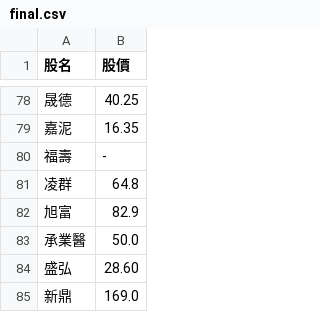
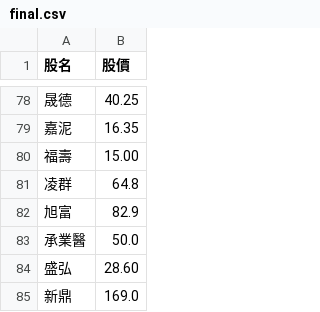
Before and after one commit to biung-od/18, a CSV file: final.csv, drawn as a sheet; only a part is shown, gaps mark what is left out.

```diff
--- a/final.csv
+++ b/final.csv
@@ -79,3 +79,3 @@
 嘉泥,16.35
-福壽,-
+福壽,15.00
 凌群,64.8
```
Also changed, not shown: pandyfinal.csv, 2 other files.
